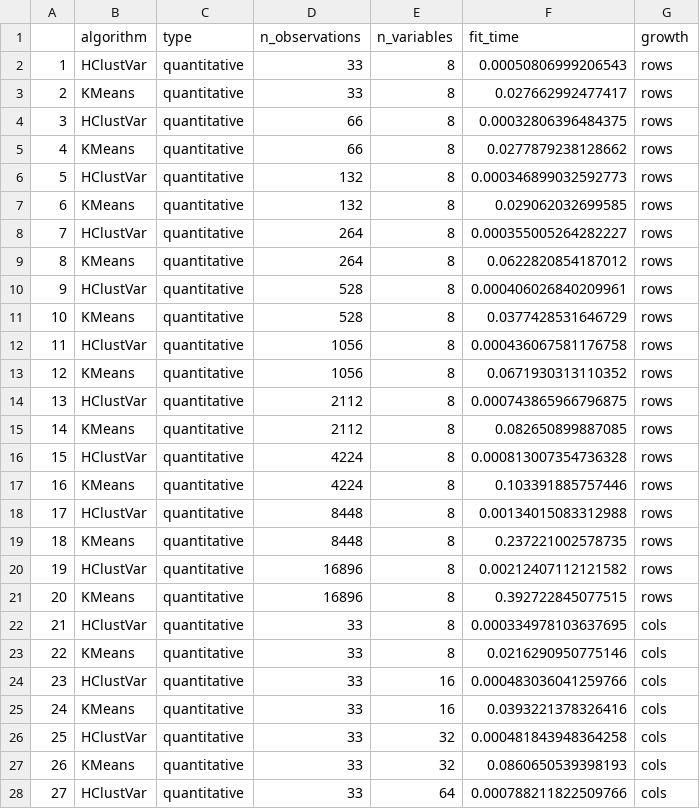
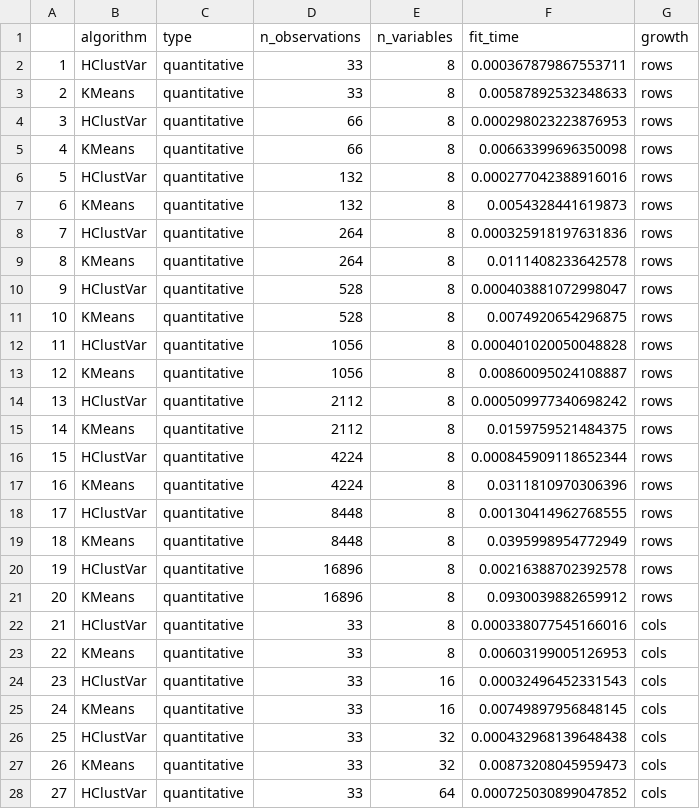
Before and after one commit to 4xel-C/SISE_var_clustering, a CSV file: notebooks/complexity.csv, drawn as a sheet; only a part is shown; the diff covers the shown part only.

```diff
--- a/notebooks/complexity.csv
+++ b/notebooks/complexity.csv
@@ -1,28 +1,28 @@
 "","algorithm","type","n_observations","n_variables","fit_time","growth"
-"1","HClustVar","quantitative",33,8,0.00050806999206543,"rows"
-"2","KMeans","quantitative",33,8,0.027662992477417,"rows"
-"3","HClustVar","quantitative",66,8,0.00032806396484375,"rows"
-"4","KMeans","quantitative",66,8,0.0277879238128662,"rows"
-"5","HClustVar","quantitative",132,8,0.000346899032592773,"rows"
-"6","KMeans","quantitative",132,8,0.029062032699585,"rows"
-"7","HClustVar","quantitative",264,8,0.000355005264282227,"rows"
-"8","KMeans","quantitative",264,8,0.0622820854187012,"rows"
-"9","HClustVar","quantitative",528,8,0.000406026840209961,"rows"
-"10","KMeans","quantitative",528,8,0.0377428531646729,"rows"
-"11","HClustVar","quantitative",1056,8,0.000436067581176758,"rows"
-"12","KMeans","quantitative",1056,8,0.0671930313110352,"rows"
-"13","HClustVar","quantitative",2112,8,0.000743865966796875,"rows"
-"14","KMeans","quantitative",2112,8,0.082650899887085,"rows"
-"15","HClustVar","quantitative",4224,8,0.000813007354736328,"rows"
-"16","KMeans","quantitative",4224,8,0.103391885757446,"rows"
-"17","HClustVar","quantitative",8448,8,0.00134015083312988,"rows"
-"18","KMeans","quantitative",8448,8,0.237221002578735,"rows"
-"19","HClustVar","quantitative",16896,8,0.00212407112121582,"rows"
-"20","KMeans","quantitative",16896,8,0.392722845077515,"rows"
-"21","HClustVar","quantitative",33,8,0.000334978103637695,"cols"
-"22","KMeans","quantitative",33,8,0.0216290950775146,"cols"
-"23","HClustVar","quantitative",33,16,0.000483036041259766,"cols"
-"24","KMeans","quantitative",33,16,0.0393221378326416,"cols"
-"25","HClustVar","quantitative",33,32,0.000481843948364258,"cols"
-"26","KMeans","quantitative",33,32,0.0860650539398193,"cols"
-"27","HClustVar","quantitative",33,64,0.000788211822509766,"cols"
+"1","HClustVar","quantitative",33,8,0.000367879867553711,"rows"
+"2","KMeans","quantitative",33,8,0.00587892532348633,"rows"
+"3","HClustVar","quantitative",66,8,0.000298023223876953,"rows"
+"4","KMeans","quantitative",66,8,0.00663399696350098,"rows"
+"5","HClustVar","quantitative",132,8,0.000277042388916016,"rows"
+"6","KMeans","quantitative",132,8,0.0054328441619873,"rows"
+"7","HClustVar","quantitative",264,8,0.000325918197631836,"rows"
+"8","KMeans","quantitative",264,8,0.0111408233642578,"rows"
+"9","HClustVar","quantitative",528,8,0.000403881072998047,"rows"
+"10","KMeans","quantitative",528,8,0.0074920654296875,"rows"
+"11","HClustVar","quantitative",1056,8,0.000401020050048828,"rows"
+"12","KMeans","quantitative",1056,8,0.00860095024108887,"rows"
+"13","HClustVar","quantitative",2112,8,0.000509977340698242,"rows"
+"14","KMeans","quantitative",2112,8,0.0159759521484375,"rows"
+"15","HClustVar","quantitative",4224,8,0.000845909118652344,"rows"
+"16","KMeans","quantitative",4224,8,0.0311810970306396,"rows"
+"17","HClustVar","quantitative",8448,8,0.00130414962768555,"rows"
+"18","KMeans","quantitative",8448,8,0.0395998954772949,"rows"
+"19","HClustVar","quantitative",16896,8,0.00216388702392578,"rows"
+"20","KMeans","quantitative",16896,8,0.0930039882659912,"rows"
+"21","HClustVar","quantitative",33,8,0.000338077545166016,"cols"
+"22","KMeans","quantitative",33,8,0.00603199005126953,"cols"
+"23","HClustVar","quantitative",33,16,0.00032496452331543,"cols"
+"24","KMeans","quantitative",33,16,0.00749897956848145,"cols"
+"25","HClustVar","quantitative",33,32,0.000432968139648438,"cols"
+"26","KMeans","quantitative",33,32,0.00873208045959473,"cols"
+"27","HClustVar","quantitative",33,64,0.000725030899047852,"cols"
```
Also changed, not shown: 47 edited cells elsewhere in this file, 1 other file.
